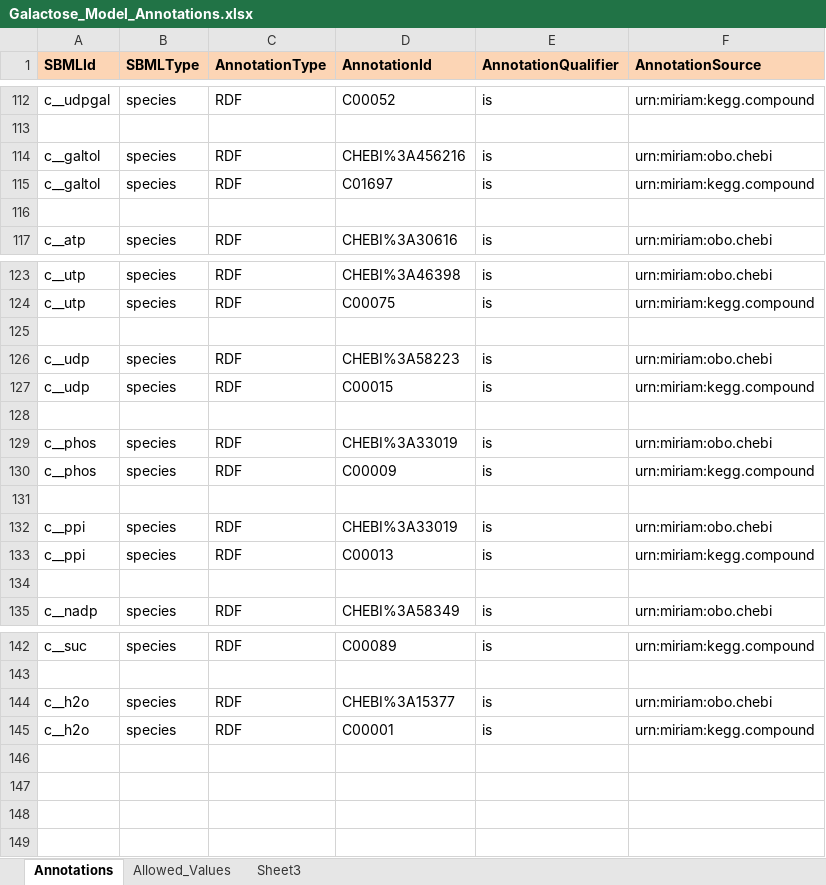
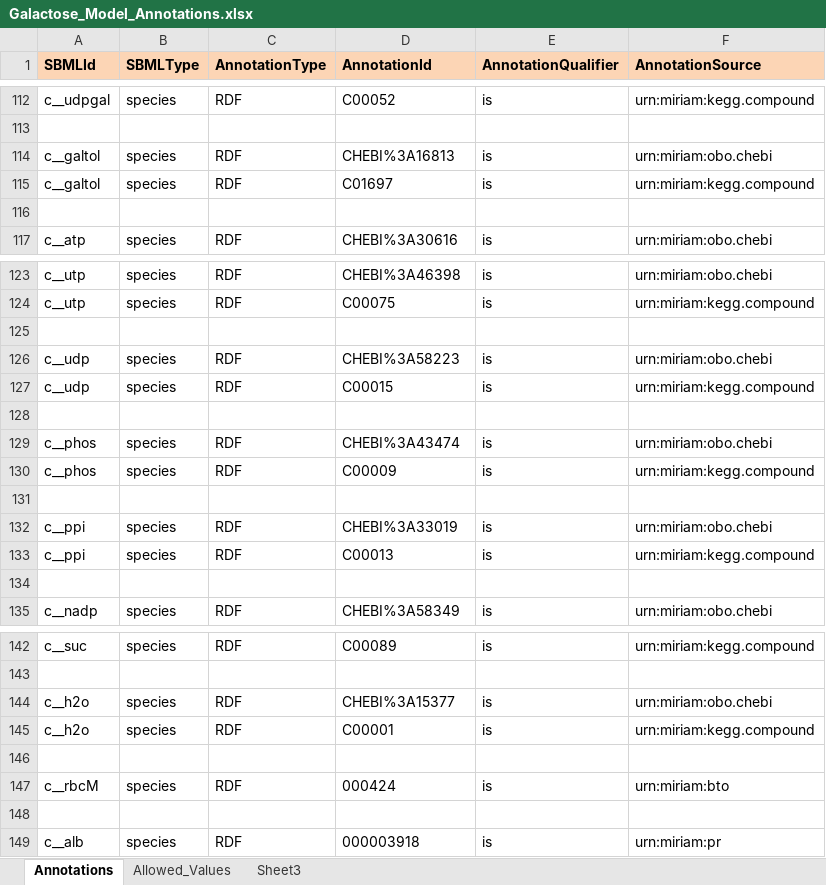
Before and after one commit to jingyayeah/multiscale-galactose, an Excel workbook: sbml/Galactose_Model_Annotations.xlsx, sheet Annotations, drawn as a sheet; only a part is shown, gaps mark what is left out; values as stored, in another font and other column widths than the file's, no borders; the diff names each change by its address in the sheet, - before the commit and + after, or states it on an @@ line.

Commit message:
Fixed some annotation bugs

```diff
--- a/sbml/Galactose_Model_Annotations.xlsx (sheet Annotations)
+++ b/sbml/Galactose_Model_Annotations.xlsx (sheet Annotations)
-D114 (AnnotationId): CHEBI%3A456216
+D114 (AnnotationId): CHEBI%3A16813
-D129 (AnnotationId): CHEBI%3A33019
+D129 (AnnotationId): CHEBI%3A43474
+row 146: (empty)
+row 147: c__rbcM | species | RDF | 000424 | is | urn:miriam:bto
+row 148: (empty)
+row 149: c__alb | species | RDF | 000003918 | is | urn:miriam:pr
```
Also changed, not shown: sheet Allowed_Values.
